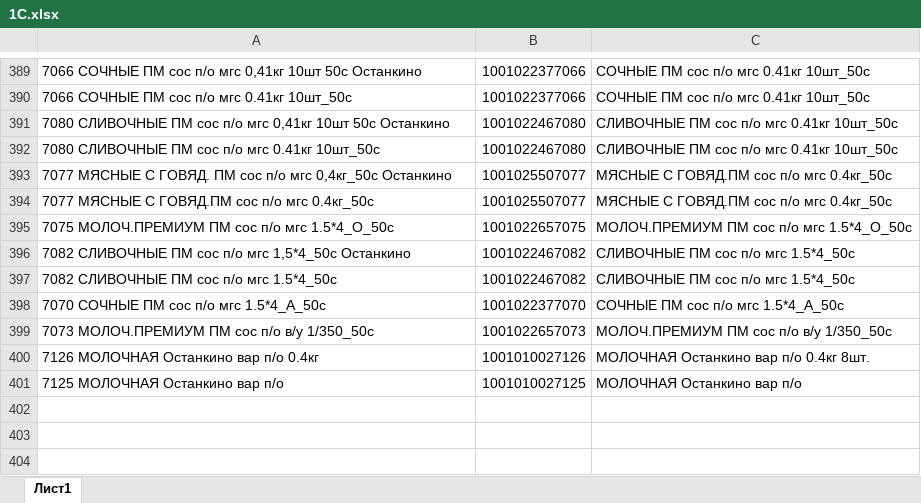
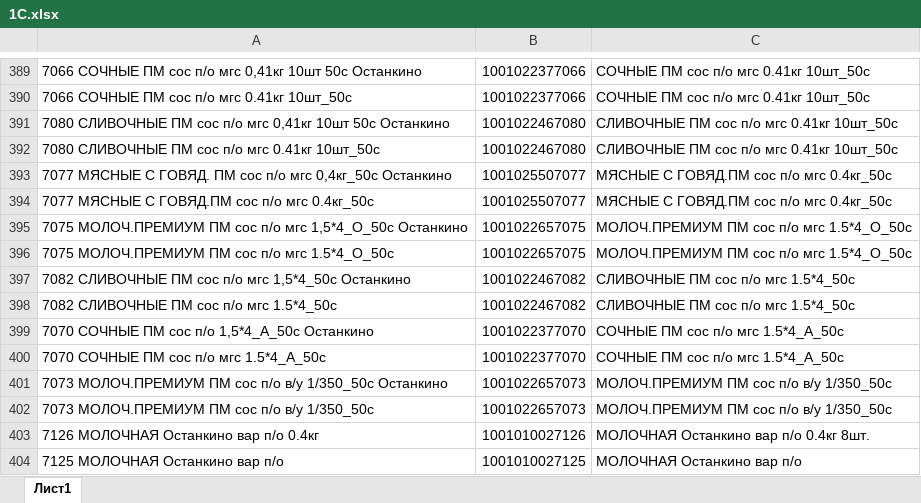
Before and after one commit to Fejanin/ostankino_ki, an Excel workbook: NV/moduls/1С.xlsx, sheet Лист1, drawn as a sheet; only a part is shown, gaps mark what is left out; values as stored, in another font and other column widths than the file's, no borders; the diff names each change by its address in the sheet, - before the commit and + after, or states it on an @@ line.

```diff
--- a/NV/moduls/1С.xlsx (sheet Лист1)
+++ b/NV/moduls/1С.xlsx (sheet Лист1)
+row 395: 7075 МОЛОЧ.ПРЕМИУМ ПМ сос п/о мгс 1,5*4_О_50с Останкино | 1001022657075 | МОЛОЧ.ПРЕМИУМ ПМ сос п/о мгс 1.5*4_О_50с
+row 399: 7070 СОЧНЫЕ ПМ сос п/о 1,5*4_А_50с Останкино | 1001022377070 | СОЧНЫЕ ПМ сос п/о мгс 1.5*4_А_50с
+row 401: 7073 МОЛОЧ.ПРЕМИУМ ПМ сос п/о в/у 1/350_50с Останкино | 1001022657073 | МОЛОЧ.ПРЕМИУМ ПМ сос п/о в/у 1/350_50с
```
Also changed, not shown: 2 other files.
